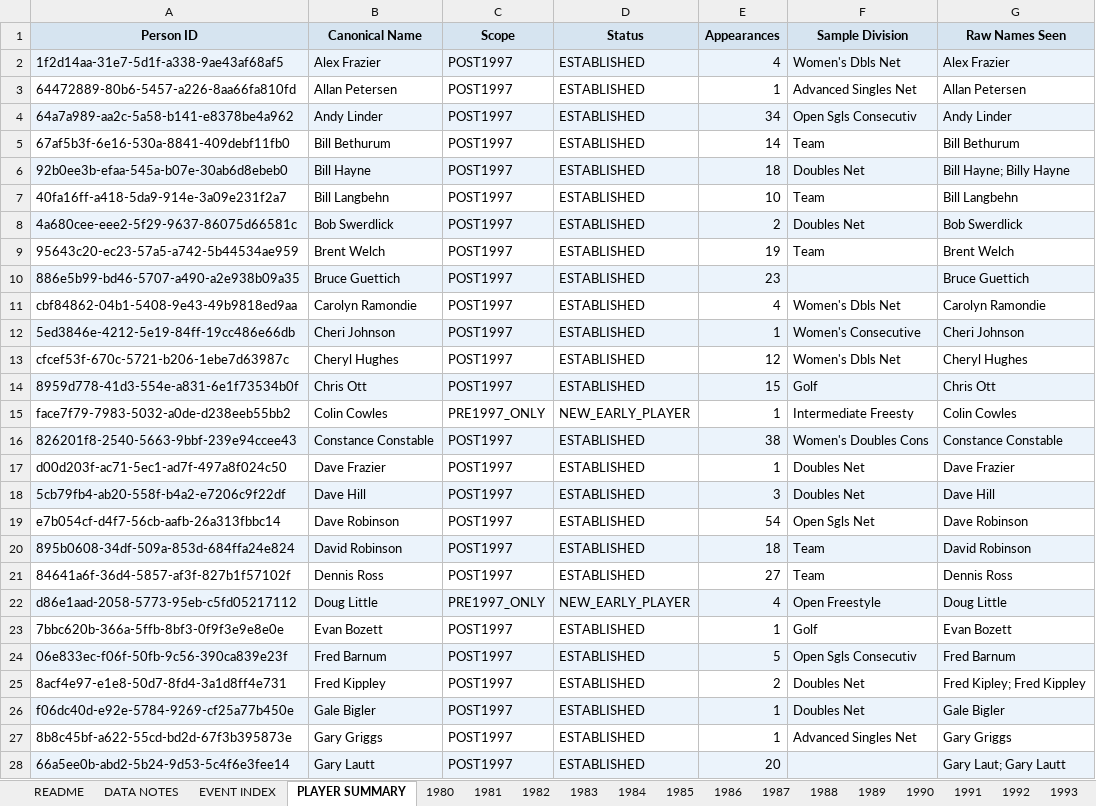
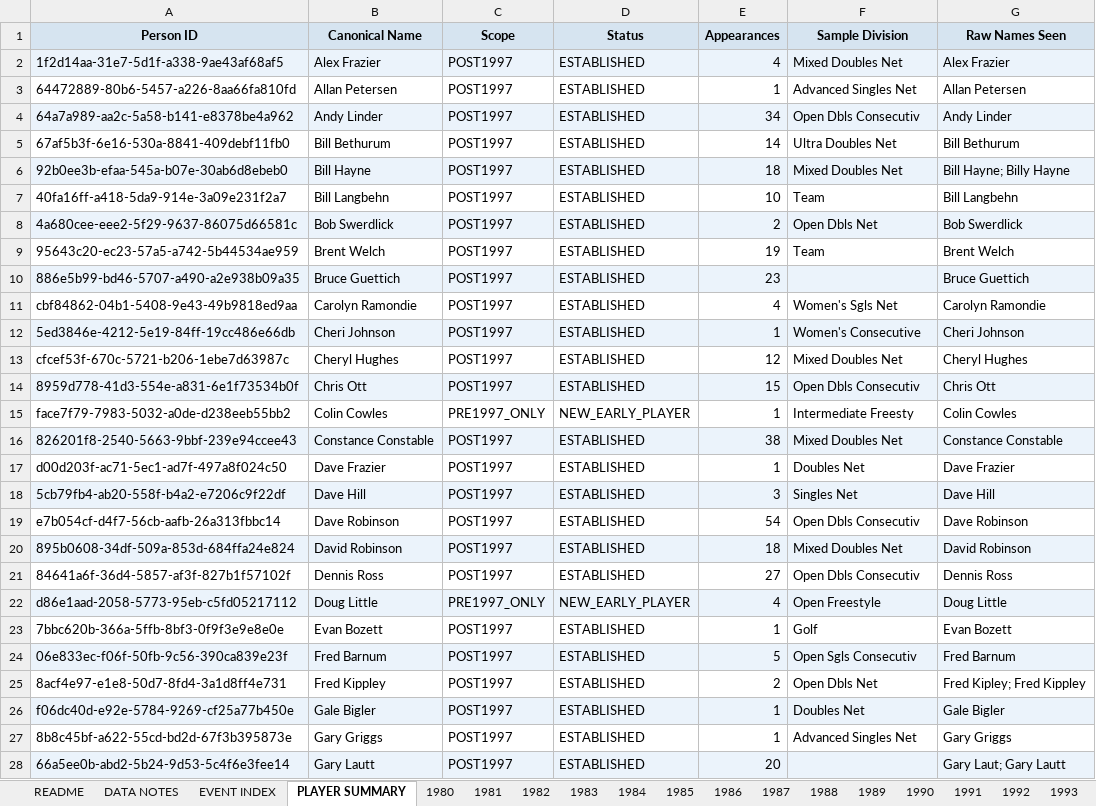
Before and after one commit to JamesLeberknight/footbag-results, an Excel workbook: early_data/out/footbag_results_pre1997_v1.xlsx, sheet PLAYER SUMMARY, drawn as a sheet; only a part is shown; values as stored, in another font and other column widths than the file's, no borders; the diff covers the shown part only; the diff names each change by its address in the sheet, - before the commit and + after, or states it on an @@ line.

```diff
--- a/early_data/out/footbag_results_pre1997_v1.xlsx (sheet PLAYER SUMMARY)
+++ b/early_data/out/footbag_results_pre1997_v1.xlsx (sheet PLAYER SUMMARY)
-F2 (Sample Division): Women's Dbls Net
+F2 (Sample Division): Mixed Doubles Net
-F4 (Sample Division): Open Sgls Consecutiv
+F4 (Sample Division): Open Dbls Consecutiv
-F5 (Sample Division): Team
+F5 (Sample Division): Ultra Doubles Net
-F6 (Sample Division): Doubles Net
+F6 (Sample Division): Mixed Doubles Net
-F8 (Sample Division): Doubles Net
+F8 (Sample Division): Open Dbls Net
-F11 (Sample Division): Women's Dbls Net
+F11 (Sample Division): Women's Sgls Net
-F13 (Sample Division): Women's Dbls Net
+F13 (Sample Division): Mixed Doubles Net
-F14 (Sample Division): Golf
+F14 (Sample Division): Open Dbls Consecutiv
-F16 (Sample Division): Women's Doubles Cons
+F16 (Sample Division): Mixed Doubles Net
-F18 (Sample Division): Doubles Net
+F18 (Sample Division): Singles Net
-F19 (Sample Division): Open Sgls Net
+F19 (Sample Division): Open Dbls Consecutiv
-F20 (Sample Division): Team
+F20 (Sample Division): Mixed Doubles Net
-F21 (Sample Division): Team
+F21 (Sample Division): Open Dbls Consecutiv
-F25 (Sample Division): Doubles Net
+F25 (Sample Division): Open Dbls Net
```
Also changed, not shown: 40 edited cells elsewhere in this sheet.
